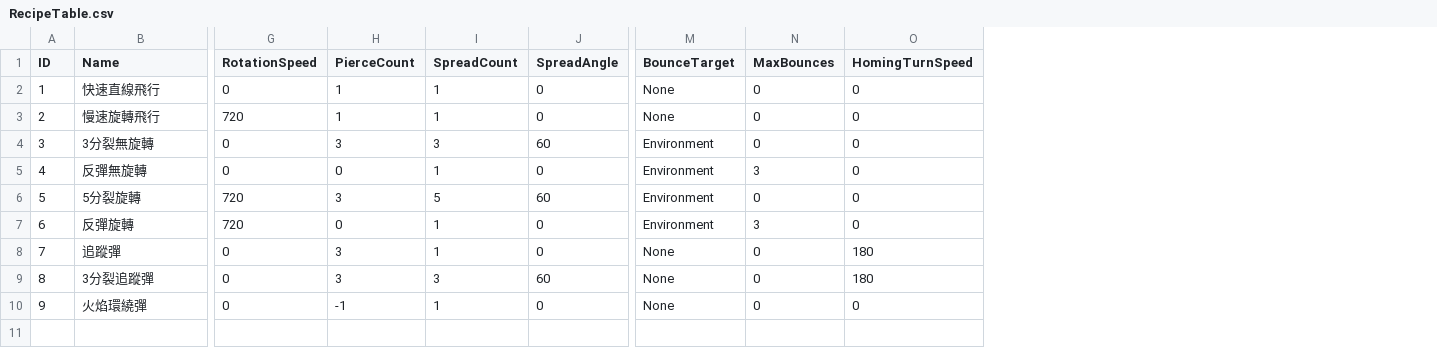
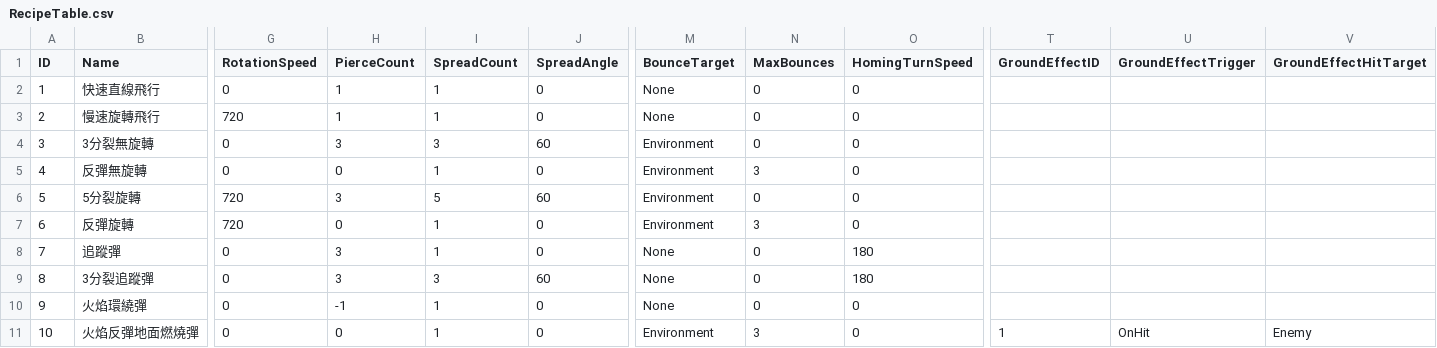
Before and after one commit to sorrowslee/DipanProj, a CSV file: DipanProj_Main/Assets/Data/RecipeTable.csv, drawn as a sheet; only a part is shown, gaps mark what is left out; rows hold the shown columns only; the diff names each change by its address in the sheet, - before the commit and + after, or states it on an @@ line.

```diff
--- a/DipanProj_Main/Assets/Data/RecipeTable.csv
+++ b/DipanProj_Main/Assets/Data/RecipeTable.csv
+column T (GroundEffectID), empty
+column U (GroundEffectTrigger), empty
+column V (GroundEffectHitTarget), empty
+row 11: 10 | 火焰反彈地面燃燒彈 | 0 | 0 | 1 | 0 | Environment | 3 | 0 | 1 | OnHit | Enemy
```
Also changed, not shown: DipanProj_Main/Assets/Data/WeaponTable.csv, 30 other files.
